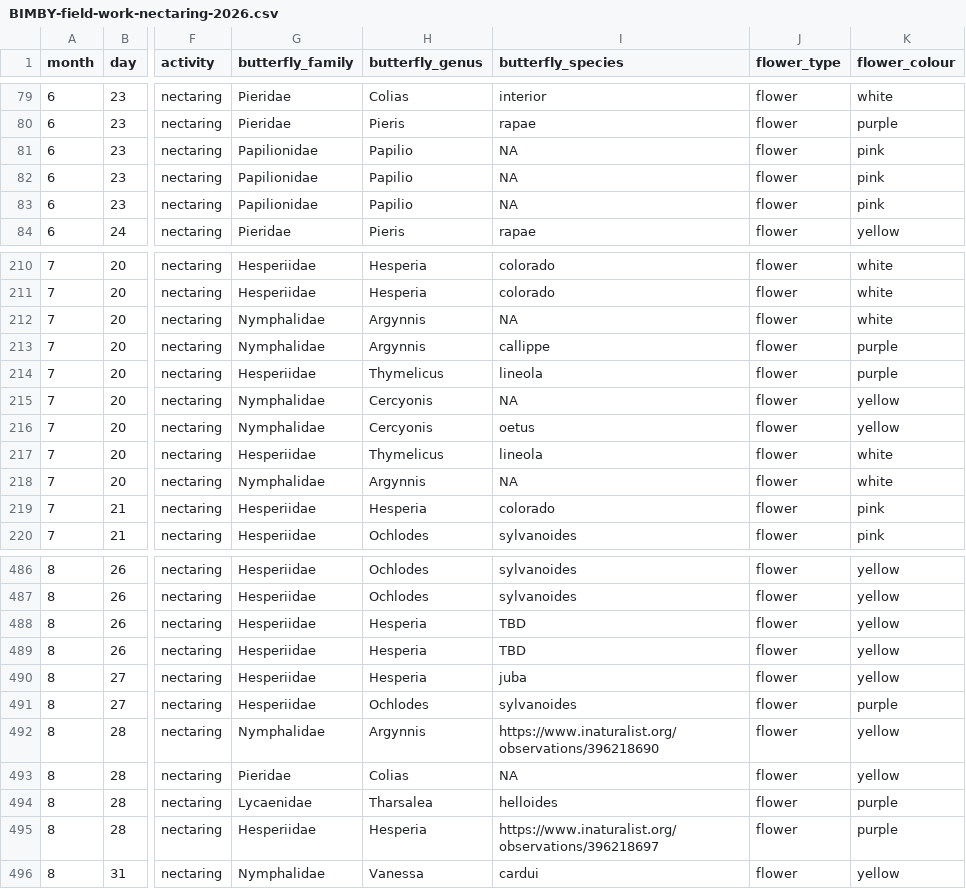
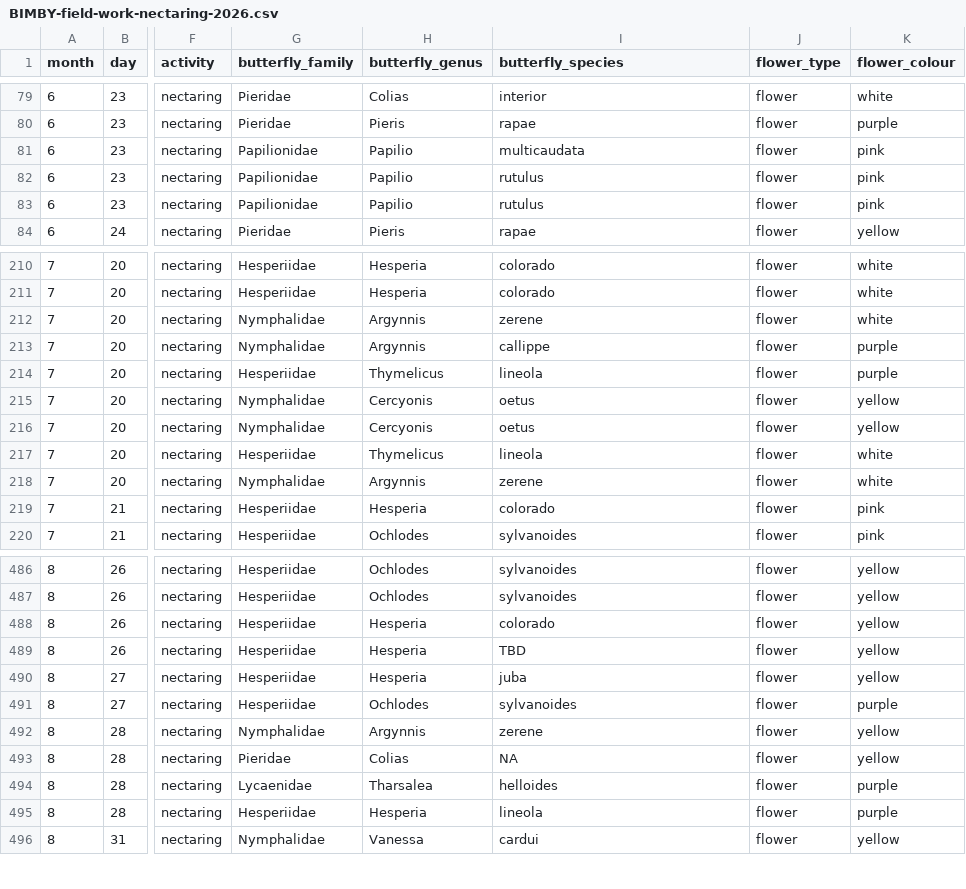
Before and after one commit to finnes1/BIMBY_2026_Field_Season, a CSV file: Raw Data/BIMBY-field-work-nectaring-2026.csv, drawn as a sheet; only a part is shown, gaps mark what is left out; the diff covers the shown part only; the diff names each change by its address in the sheet, - before the commit and + after, or states it on an @@ line.

```diff
--- a/Raw Data/BIMBY-field-work-nectaring-2026.csv
+++ b/Raw Data/BIMBY-field-work-nectaring-2026.csv
-I81 (butterfly_species): NA
+I81 (butterfly_species): multicaudata
-I82:I83 (butterfly_species): NA
+I82:I83 (butterfly_species): rutulus
-I212 (butterfly_species): NA
+I212 (butterfly_species): zerene
-I215 (butterfly_species): NA
+I215 (butterfly_species): oetus
-I218 (butterfly_species): NA
+I218 (butterfly_species): zerene
-I488 (butterfly_species): TBD
+I488 (butterfly_species): colorado
-I492 (butterfly_species): https://www.inaturalist.org/observations/396218690
+I492 (butterfly_species): zerene
-I495 (butterfly_species): https://www.inaturalist.org/observations/396218697
+I495 (butterfly_species): lineola
```
Also changed, not shown: 22 edited cells elsewhere in this file, Clean Data/nectar_clean.csv.
